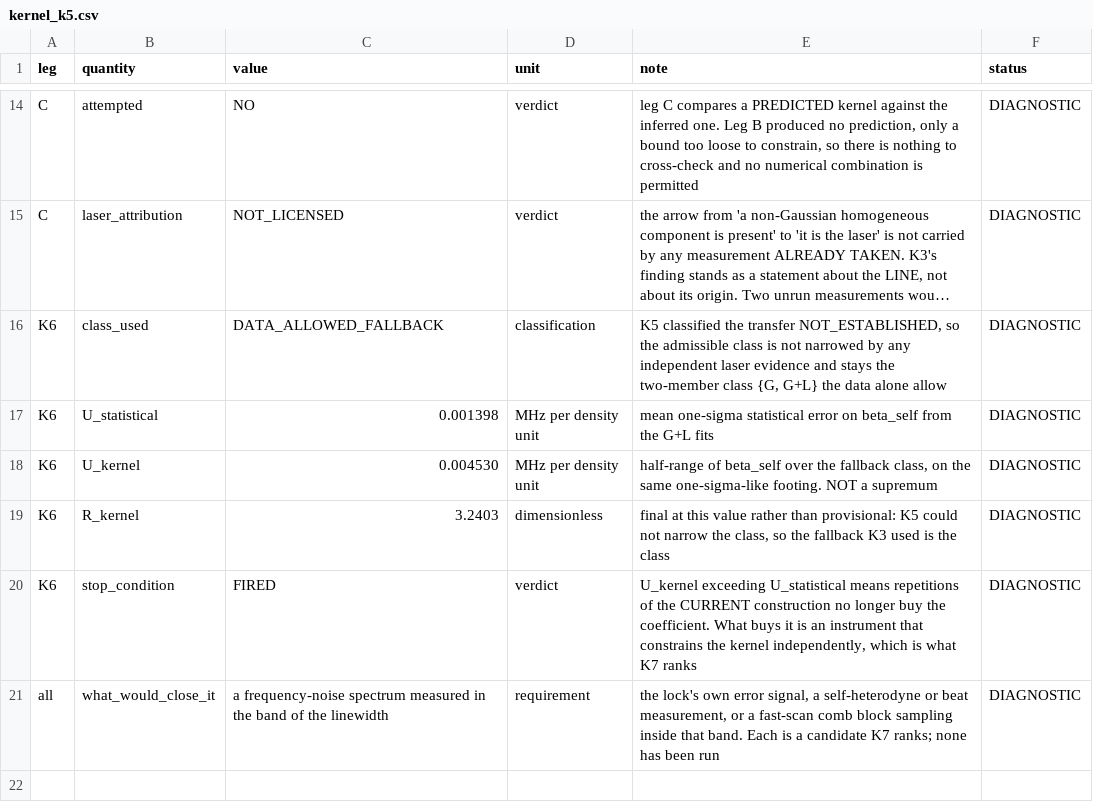
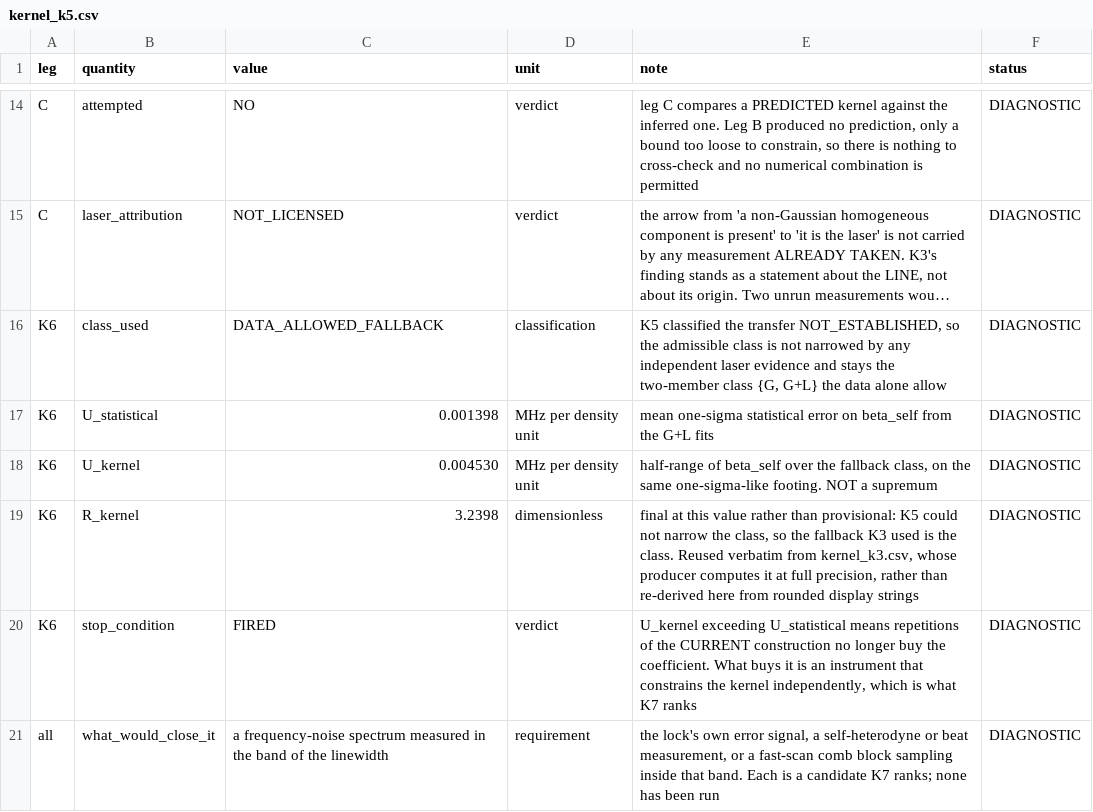
Before and after one commit to MichelangeloDondi/Rb-5S-6S-analysis, a CSV file: results/kernel_k5.csv, drawn as a sheet; only a part is shown, gaps mark what is left out; long unchanged cells end in ….

Commit message:
Port: one producer owns R_kernel, and the status column is restored
kernel_k5.csv carried 3.2403 where kernel_k3.csv carried 3.2398, for what K5's
own note calls the same quantity. K3 computes from full-precision floats. K5
read kernel_k3.csv back off disk as text and divided the already-rounded
display strings. No published claim changes, since every quotation says 3.24
and both round to it, which is why it survived. K5 now reuses K3's value.

Two results files were also committed without the status column every result
file carries, because investigation running against the same working tree
executed producers, which write CSVs before the annotator adds that column, and
git add -A committed the result. Repaired deterministically by re-running the
producers, the annotator, the figures and the ledger. No value moved.

```diff
--- a/results/kernel_k5.csv
+++ b/results/kernel_k5.csv
@@ -18,3 +18,3 @@ K6,U_statistical,0.001398,MHz per density unit,mean one-sigma statistical error
 K6,U_kernel,0.004530,MHz per density unit,"half-range of beta_self over the fallback class, on the same one-sigma-like footing. NOT a supremum",DIAGNOSTIC
-K6,R_kernel,3.2403,dimensionless,"final at this value rather than provisional: K5 could not narrow the class, so the fallback K3 used is the class",DIAGNOSTIC
+K6,R_kernel,3.2398,dimensionless,"final at this value rather than provisional: K5 could not narrow the class, so the fallback K3 used is the class. Reused verbatim from kernel_k3.csv, whose producer computes it at full precision, rather than re-derived here from rounded display strings",DIAGNOSTIC
 K6,stop_condition,FIRED,verdict,"U_kernel exceeding U_statistical means repetitions of the CURRENT construction no longer buy the coefficient. What buys it is an instrument that constrains the kernel independently, which is what K7 ranks",DIAGNOSTIC
```
Also changed, not shown: results/kernel_budget.csv, results/polarisation_bound.csv, 39 other files.
